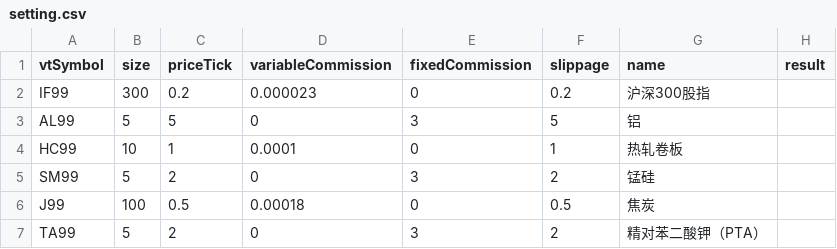
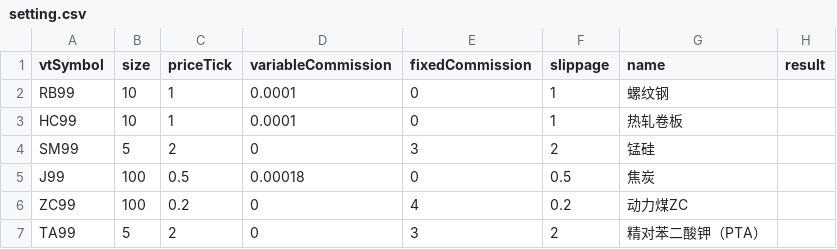
Before and after one commit to lo-e/vnpy, a CSV file: examples/TurtleStrategy/setting.csv, drawn as a sheet; removed rows and columns are numbered as before the commit, all else as after; the diff names each change by its address in the sheet, - before the commit and + after, or states it on an @@ line.

```diff
--- a/examples/TurtleStrategy/setting.csv
+++ b/examples/TurtleStrategy/setting.csv
-row 2: IF99 | 300 | 0.2 | 0.000023 | 0 | 0.2 | 沪深300股指
-row 3: AL99 | 5 | 5 | 0 | 3 | 5 | 铝
+row 2: RB99 | 10 | 1 | 0.0001 | 0 | 1 | 螺纹钢
+row 6: ZC99 | 100 | 0.2 | 0 | 4 | 0.2 | 动力煤ZC
```
Also changed, not shown: examples/TurtleStrategy/setting_test.csv, 10 other files.
